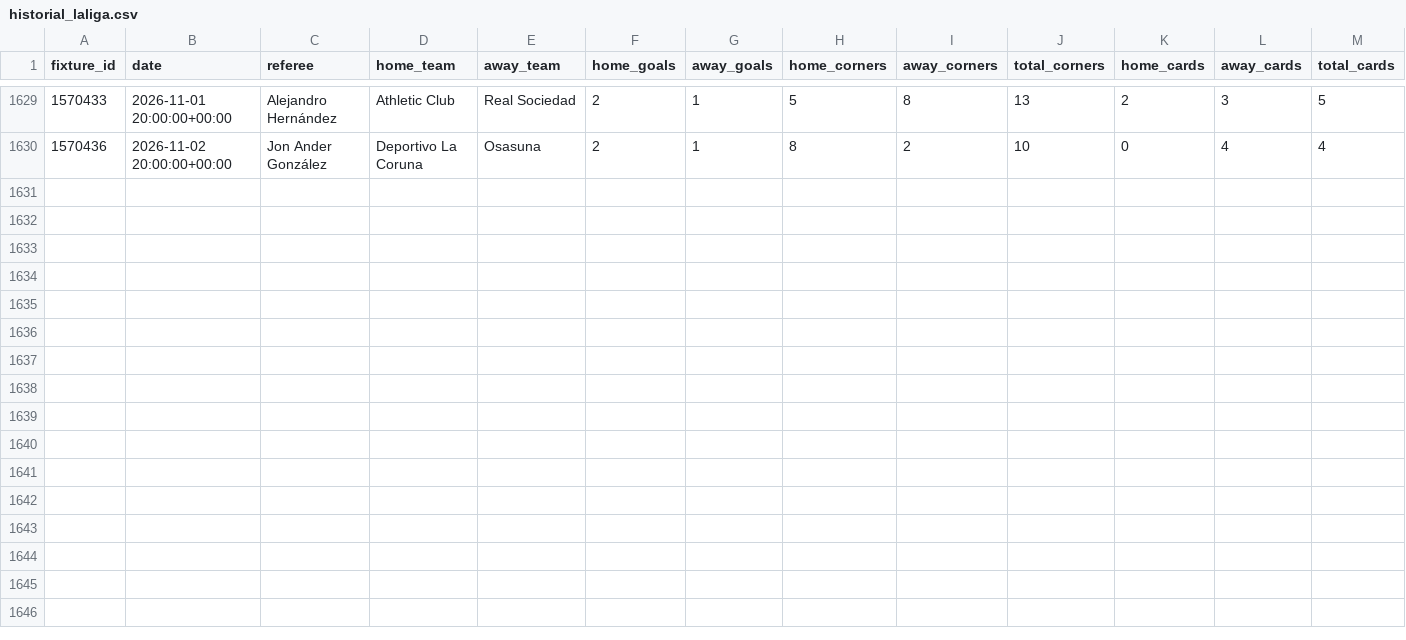
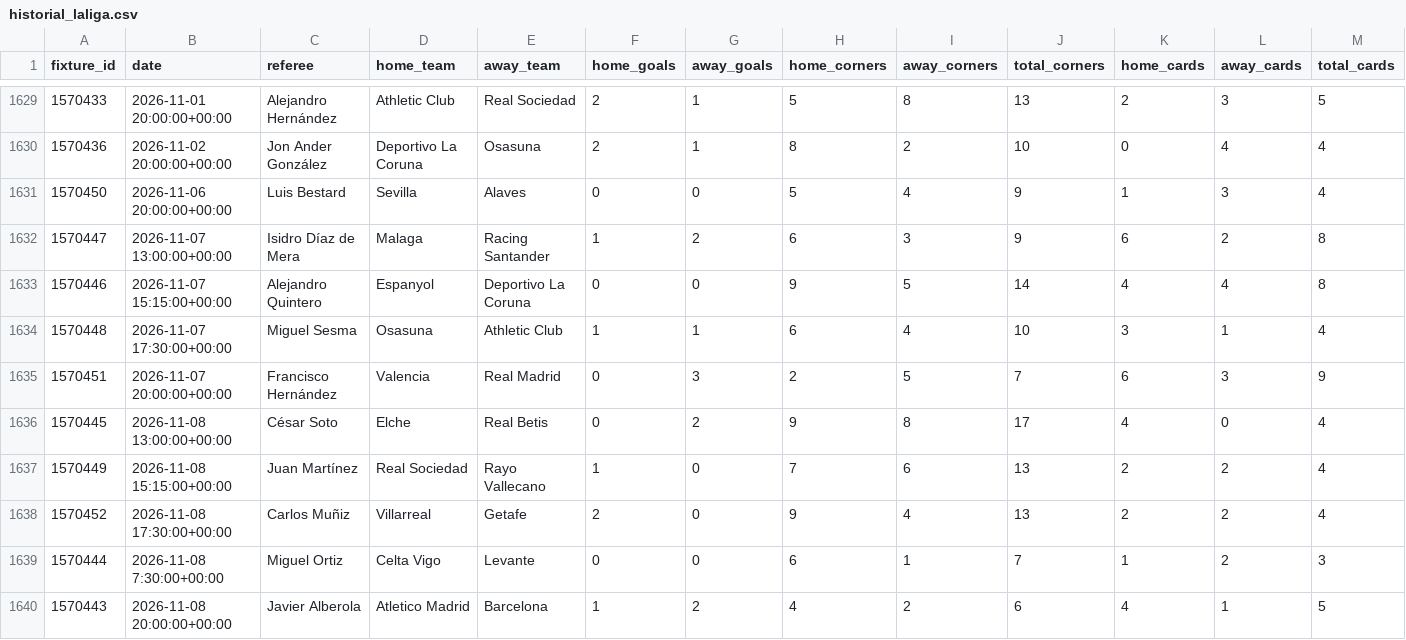
Before and after one commit to RJBarrera/goalx, a CSV file: server/data/laliga/historial_laliga.csv, drawn as a sheet; only a part is shown, gaps mark what is left out; rows hold the shown columns only; the diff names each change by its address in the sheet, - before the commit and + after, or states it on an @@ line.

```diff
--- a/server/data/laliga/historial_laliga.csv
+++ b/server/data/laliga/historial_laliga.csv
+row 1631: 1570450 | 2026-11-06 20:00:00+00:00 | Luis Bestard | Sevilla | Alaves | 0 | 0 | 5 | 4 | 9 | 1 | 3 | 4
+row 1632: 1570447 | 2026-11-07 13:00:00+00:00 | Isidro Díaz de Mera | Malaga | Racing Santander | 1 | 2 | 6 | 3 | 9 | 6 | 2 | 8
+row 1633: 1570446 | 2026-11-07 15:15:00+00:00 | Alejandro Quintero | Espanyol | Deportivo La Coruna | 0 | 0 | 9 | 5 | 14 | 4 | 4 | 8
+row 1634: 1570448 | 2026-11-07 17:30:00+00:00 | Miguel Sesma | Osasuna | Athletic Club | 1 | 1 | 6 | 4 | 10 | 3 | 1 | 4
+row 1635: 1570451 | 2026-11-07 20:00:00+00:00 | Francisco Hernández | Valencia | Real Madrid | 0 | 3 | 2 | 5 | 7 | 6 | 3 | 9
+row 1636: 1570445 | 2026-11-08 13:00:00+00:00 | César Soto | Elche | Real Betis | 0 | 2 | 9 | 8 | 17 | 4 | 0 | 4
+row 1637: 1570449 | 2026-11-08 15:15:00+00:00 | Juan Martínez | Real Sociedad | Rayo Vallecano | 1 | 0 | 7 | 6 | 13 | 2 | 2 | 4
+row 1638: 1570452 | 2026-11-08 17:30:00+00:00 | Carlos Muñiz | Villarreal | Getafe | 2 | 0 | 9 | 4 | 13 | 2 | 2 | 4
+row 1639: 1570444 | 2026-11-08 7:30:00+00:00 | Miguel Ortiz | Celta Vigo | Levante | 0 | 0 | 6 | 1 | 7 | 1 | 2 | 3
+row 1640: 1570443 | 2026-11-08 20:00:00+00:00 | Javier Alberola | Atletico Madrid | Barcelona | 1 | 2 | 4 | 2 | 6 | 4 | 1 | 5
```
Also changed, not shown: server/data/bundesliga/historial_bundesliga.csv, server/data/premier-league/historial_premier.csv, 10 other files.
